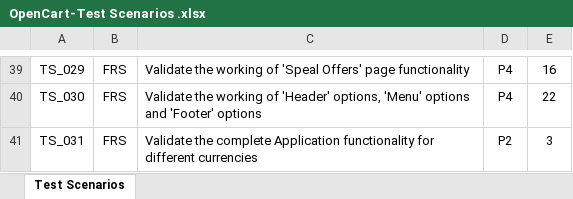
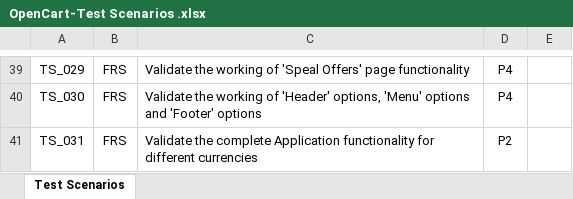
Before and after one commit to hemel07/OpenCart-Manual-Testing-, an Excel workbook: OpenCart-Test Scenarios .xlsx, sheet Test Scenarios, drawn as a sheet; only a part is shown, gaps mark what is left out; values as stored, in another font and other column widths than the file's, no borders; the diff covers the shown part only; the diff names each change by its address in the sheet, - before the commit and + after, or states it on an @@ line.

Commit message:
Update OpenCart-Test Scenarios .xlsx

```diff
--- a/OpenCart-Test Scenarios .xlsx (sheet Test Scenarios)
+++ b/OpenCart-Test Scenarios .xlsx (sheet Test Scenarios)
-E39: 16
+E39: (empty)
-E40: 22
+E40: (empty)
-E41: 3
+E41: (empty)
```
Also changed, not shown: 28 edited cells elsewhere in this sheet.
